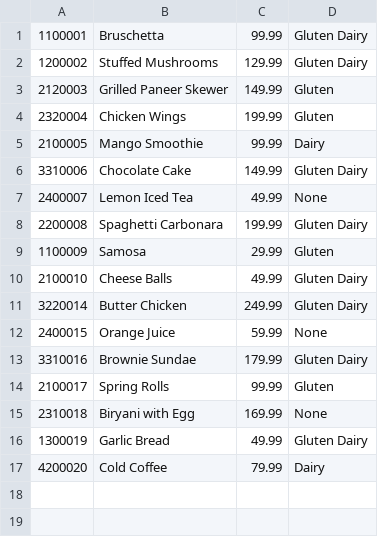
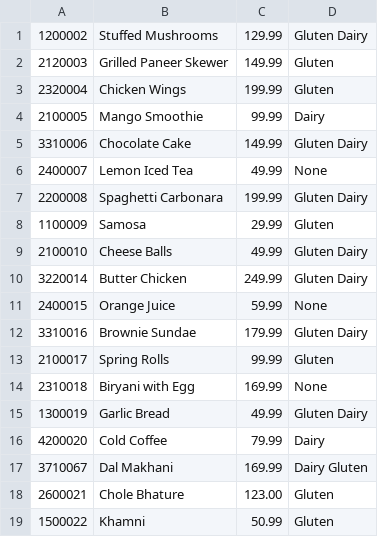
Before and after one commit to AnishBramha/C_End_Semester_Project, a CSV file: menu.csv, drawn as a sheet; removed rows and columns are numbered as before the commit, all else as after; the diff names each change by its address in the sheet, - before the commit and + after, or states it on an @@ line.

Commit message:
Beta 1.5

```diff
--- a/menu.csv
+++ b/menu.csv
-row 1: 1100001 | Bruschetta | 99.99 | Gluten Dairy
+row 17: 3710067 | Dal Makhani | 169.99 | Dairy Gluten
+row 18: 2600021 | Chole Bhature | 123.00 | Gluten
+row 19: 1500022 | Khamni | 50.99 | Gluten
```
